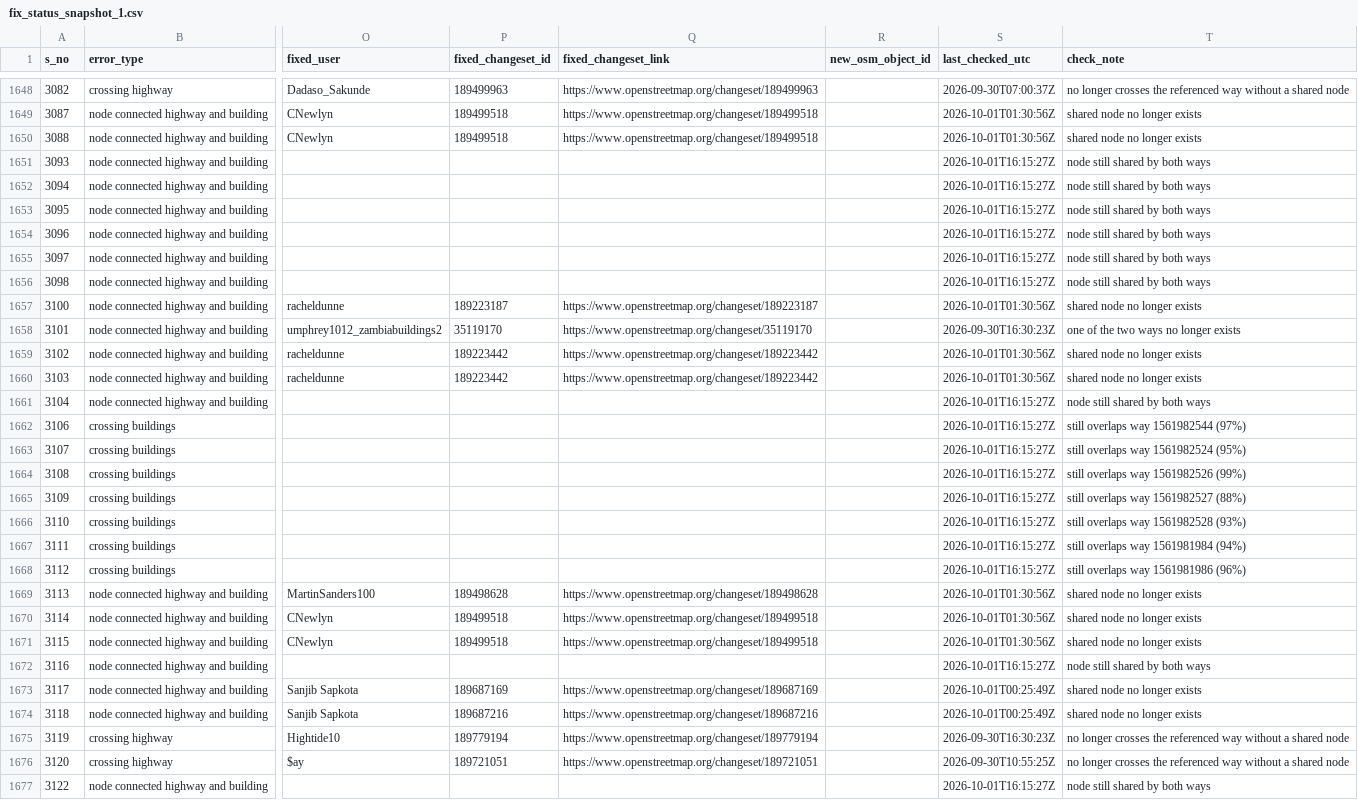
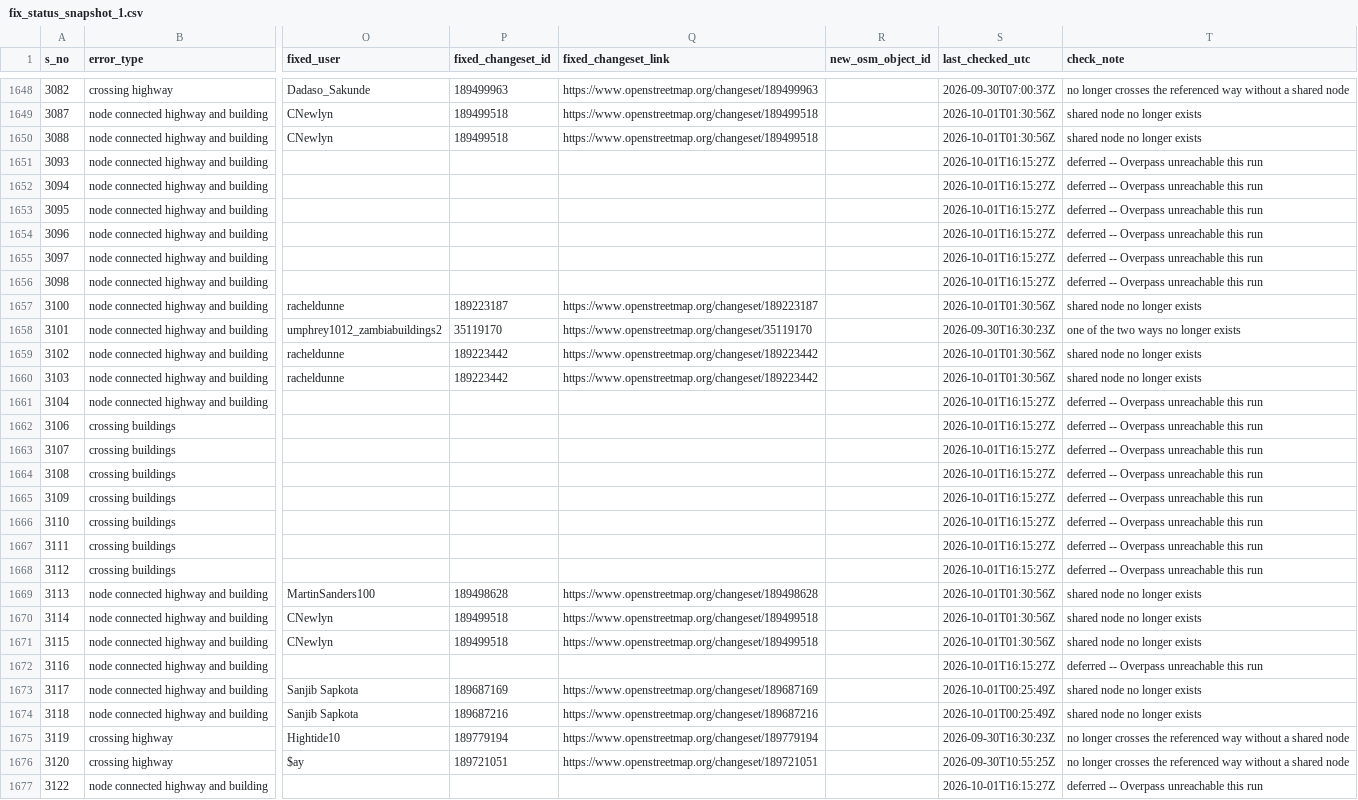
Before and after one commit to KingVik-Planet/OSM_QC_Fix_Tracker.tt_event, a CSV file: data/fix_status_snapshot_1.csv, drawn as a sheet; only a part is shown, gaps mark what is left out; the diff covers the shown part only; the diff names each change by its address in the sheet, - before the commit and + after, or states it on an @@ line.

```diff
--- a/data/fix_status_snapshot_1.csv
+++ b/data/fix_status_snapshot_1.csv
-T1651:T1656 (check_note): node still shared by both ways
+T1651:T1656 (check_note): deferred -- Overpass unreachable this run
-T1661 (check_note): node still shared by both ways
+T1661 (check_note): deferred -- Overpass unreachable this run
-T1662 (check_note): still overlaps way 1561982544 (97%)
+T1662 (check_note): deferred -- Overpass unreachable this run
-T1663 (check_note): still overlaps way 1561982524 (95%)
+T1663 (check_note): deferred -- Overpass unreachable this run
-T1664 (check_note): still overlaps way 1561982526 (99%)
+T1664 (check_note): deferred -- Overpass unreachable this run
-T1665 (check_note): still overlaps way 1561982527 (88%)
+T1665 (check_note): deferred -- Overpass unreachable this run
-T1666 (check_note): still overlaps way 1561982528 (93%)
+T1666 (check_note): deferred -- Overpass unreachable this run
-T1667 (check_note): still overlaps way 1561981984 (94%)
+T1667 (check_note): deferred -- Overpass unreachable this run
-T1668 (check_note): still overlaps way 1561981986 (96%)
+T1668 (check_note): deferred -- Overpass unreachable this run
-T1672 (check_note): node still shared by both ways
+T1672 (check_note): deferred -- Overpass unreachable this run
-T1677 (check_note): node still shared by both ways
+T1677 (check_note): deferred -- Overpass unreachable this run
```
Also changed, not shown: 79 edited cells elsewhere in this file.
